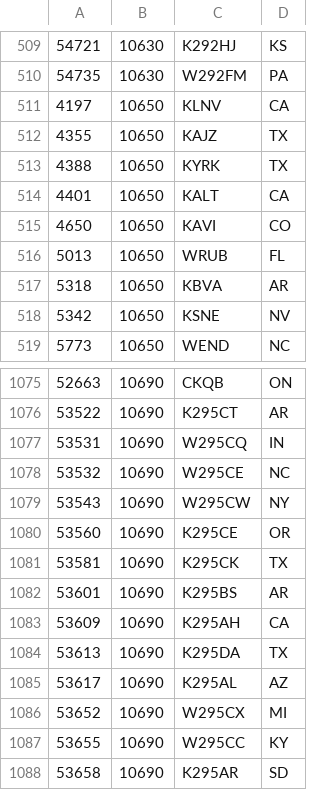
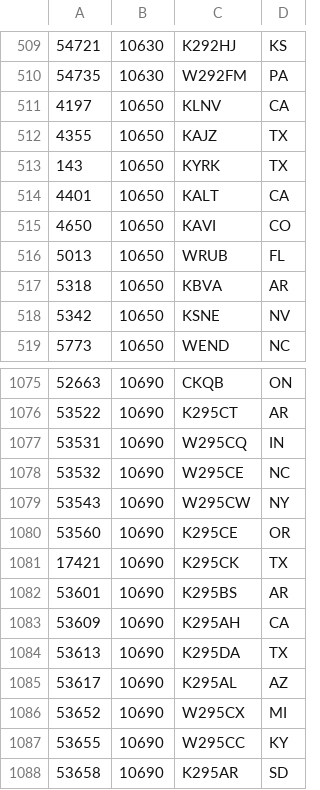
Before and after one commit to PE5PVB/TEF6686_ESP32, a CSV file: data/USA_106-108.csv, drawn as a sheet; only a part is shown, gaps mark what is left out.

Commit message:
Update USA_106-108.csv

```diff
--- a/data/USA_106-108.csv
+++ b/data/USA_106-108.csv
@@ -512,3 +512,3 @@
 4355;10650;KAJZ;TX
-4388;10650;KYRK;TX
+143;10650;KYRK;TX
 4401;10650;KALT;CA
@@ -1080,3 +1080,3 @@
 53560;10690;K295CE;OR
-53581;10690;K295CK;TX
+17421;10690;K295CK;TX
 53601;10690;K295BS;AR
```
